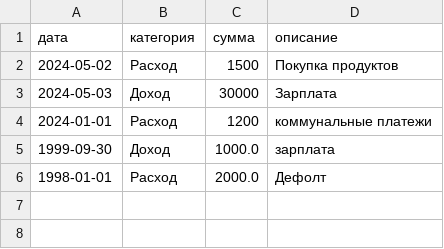
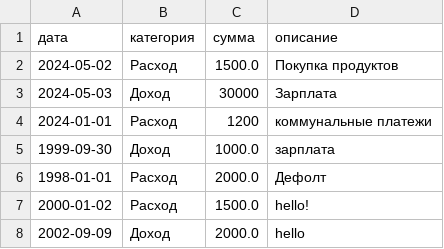
Before and after one commit to ilyapopov400/Effectivemobile_may_2024, a CSV file: scr/db_bank.csv, drawn as a sheet.

```diff
--- a/scr/db_bank.csv
+++ b/scr/db_bank.csv
@@ -1,3 +1,3 @@
 дата,категория,сумма,описание
-2024-05-02,Расход,1500,Покупка продуктов
+2024-05-02,Расход,1500.0,Покупка продуктов
 2024-05-03,Доход,30000,Зарплата
@@ -6 +6,3 @@
 1998-01-01,Расход,2000.0,Дефолт
+2000-01-02,Расход,1500.0,hello!
+2002-09-09,Доход,2000.0,hello
```
Also changed, not shown: 2 other files.
